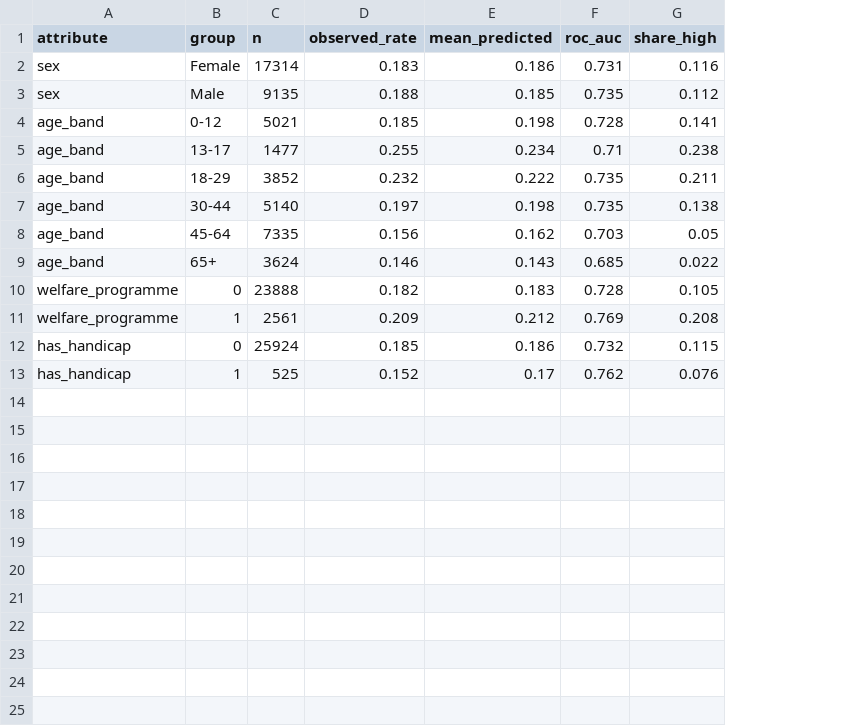
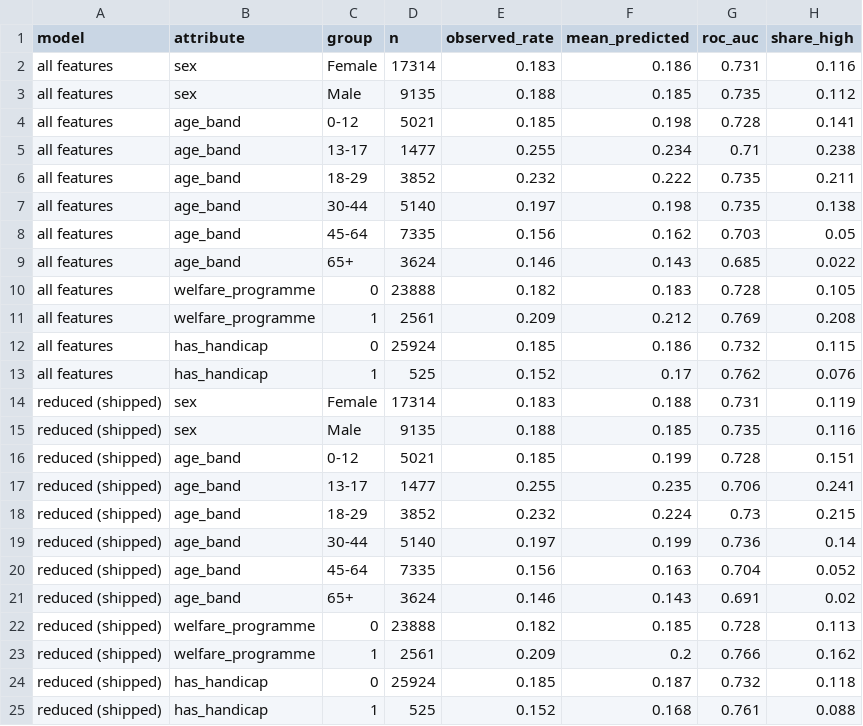
Before and after one commit to baafibk-source/outpatient-no-show-risk, a CSV file: outputs/fairness_by_group.csv, drawn as a sheet; the diff names each change by its address in the sheet, - before the commit and + after, or states it on an @@ line.

```diff
--- a/outputs/fairness_by_group.csv
+++ b/outputs/fairness_by_group.csv
+column A (model), rows 2-13: all all features
+row 14: reduced (shipped) | sex | Female | 17314 | 0.183 | 0.188 | 0.731 | 0.119
+row 15: reduced (shipped) | sex | Male | 9135 | 0.188 | 0.185 | 0.735 | 0.116
+row 16: reduced (shipped) | age_band | 0-12 | 5021 | 0.185 | 0.199 | 0.728 | 0.151
+row 17: reduced (shipped) | age_band | 13-17 | 1477 | 0.255 | 0.235 | 0.706 | 0.241
+row 18: reduced (shipped) | age_band | 18-29 | 3852 | 0.232 | 0.224 | 0.73 | 0.215
+row 19: reduced (shipped) | age_band | 30-44 | 5140 | 0.197 | 0.199 | 0.736 | 0.14
+row 20: reduced (shipped) | age_band | 45-64 | 7335 | 0.156 | 0.163 | 0.704 | 0.052
+row 21: reduced (shipped) | age_band | 65+ | 3624 | 0.146 | 0.143 | 0.691 | 0.02
+row 22: reduced (shipped) | welfare_programme | 0 | 23888 | 0.182 | 0.185 | 0.728 | 0.113
+row 23: reduced (shipped) | welfare_programme | 1 | 2561 | 0.209 | 0.2 | 0.766 | 0.162
+row 24: reduced (shipped) | has_handicap | 0 | 25924 | 0.185 | 0.187 | 0.732 | 0.118
+row 25: reduced (shipped) | has_handicap | 1 | 525 | 0.152 | 0.168 | 0.761 | 0.088
```
Also changed, not shown: 5 other files.
